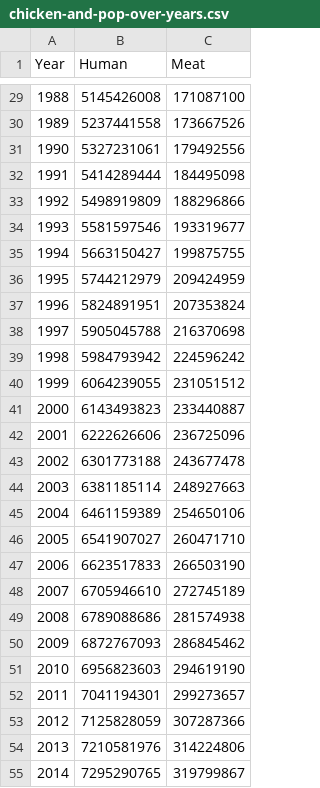
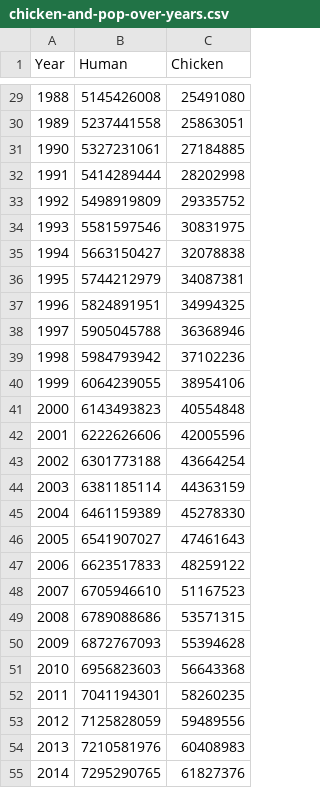
Before and after one commit to dataviz-vg/website, a CSV file: content/post/chicken-and-pop-over-years.csv, drawn as a sheet; only a part is shown, gaps mark what is left out; the diff covers the shown part only.

```diff
--- a/content/post/chicken-and-pop-over-years.csv
+++ b/content/post/chicken-and-pop-over-years.csv
@@ -1 +1 @@
-Year,Human,Meat
+Year,Human,Chicken
@@ -29,27 +29,27 @@ Year,Human,Meat
-1988,5145426008,171087100
-1989,5237441558,173667526
-1990,5327231061,179492556
-1991,5414289444,184495098
-1992,5498919809,188296866
-1993,5581597546,193319677
-1994,5663150427,199875755
-1995,5744212979,209424959
-1996,5824891951,207353824
-1997,5905045788,216370698
-1998,5984793942,224596242
-1999,6064239055,231051512
-2000,6143493823,233440887
-2001,6222626606,236725096
-2002,6301773188,243677478
-2003,6381185114,248927663
-2004,6461159389,254650106
-2005,6541907027,260471710
-2006,6623517833,266503190
-2007,6705946610,272745189
-2008,6789088686,281574938
-2009,6872767093,286845462
-2010,6956823603,294619190
-2011,7041194301,299273657
-2012,7125828059,307287366
-2013,7210581976,314224806
-2014,7295290765,319799867
+1988,5145426008,25491080
+1989,5237441558,25863051
+1990,5327231061,27184885
+1991,5414289444,28202998
+1992,5498919809,29335752
+1993,5581597546,30831975
+1994,5663150427,32078838
+1995,5744212979,34087381
+1996,5824891951,34994325
+1997,5905045788,36368946
+1998,5984793942,37102236
+1999,6064239055,38954106
+2000,6143493823,40554848
+2001,6222626606,42005596
+2002,6301773188,43664254
+2003,6381185114,44363159
+2004,6461159389,45278330
+2005,6541907027,47461643
+2006,6623517833,48259122
+2007,6705946610,51167523
+2008,6789088686,53571315
+2009,6872767093,55394628
+2010,6956823603,56643368
+2011,7041194301,58260235
+2012,7125828059,59489556
+2013,7210581976,60408983
+2014,7295290765,61827376
```
Also changed, not shown: 31 edited cells elsewhere in this file, 1 other file.
